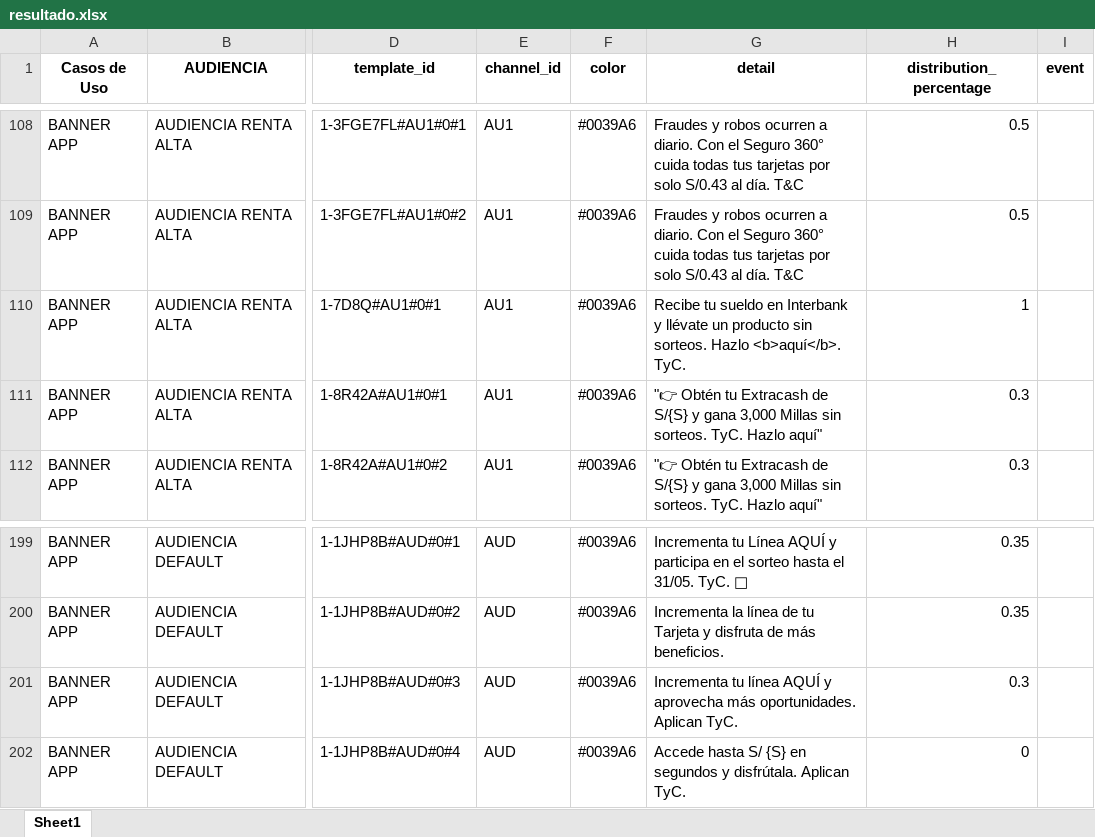
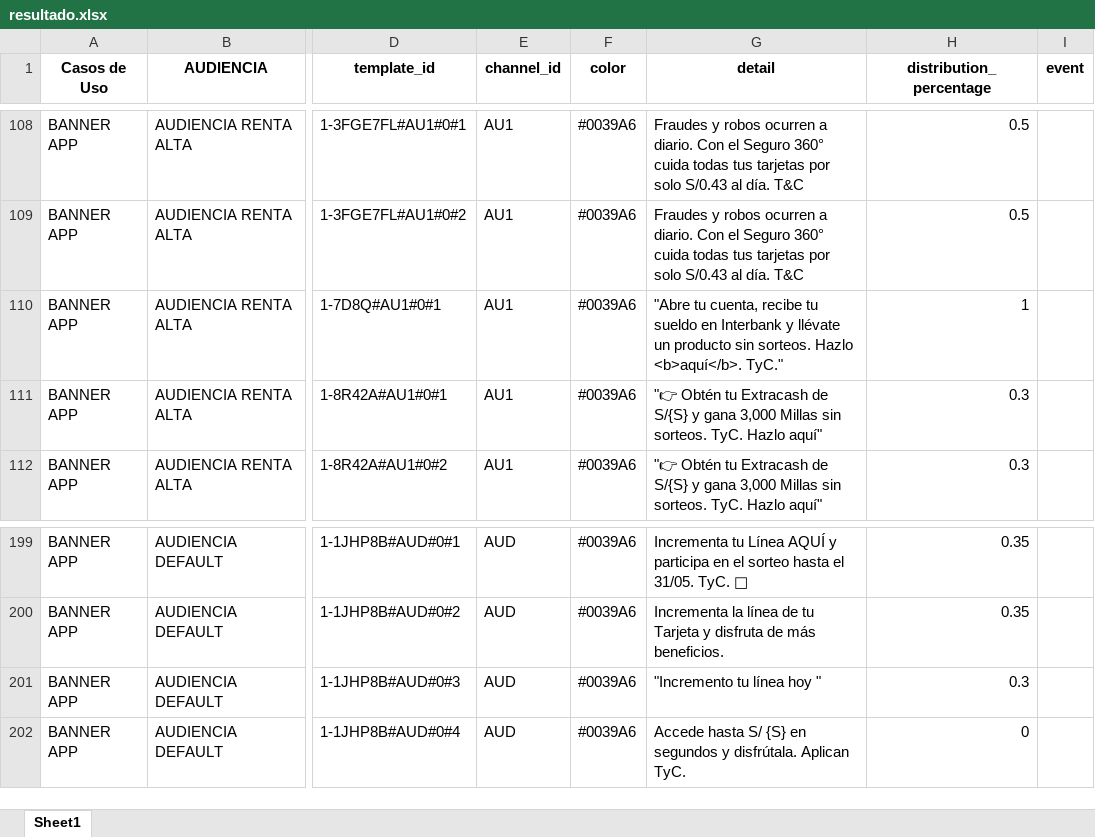
Before and after one commit to stephanylezameta/templates-editor-ux, an Excel workbook: data/resultado.xlsx, sheet Sheet1, drawn as a sheet; only a part is shown, gaps mark what is left out; values as stored, in another font and other column widths than the file's, no borders; the diff names each change by its address in the sheet, - before the commit and + after, or states it on an @@ line.

Commit message:
Actualizar resultado.xlsx

```diff
--- a/data/resultado.xlsx (sheet Sheet1)
+++ b/data/resultado.xlsx (sheet Sheet1)
-G110 (detail): Recibe tu sueldo en Interbank y llévate un producto sin sorteos. Hazlo <b>aquí</b>. TyC.
+G110 (detail): "Abre tu cuenta, recibe tu sueldo en Interbank y llévate un producto sin sorteos. Hazlo <b>aquí</b>. TyC."
-G201 (detail): Incrementa tu línea AQUÍ y aprovecha más oportunidades. Aplican TyC.
+G201 (detail): "Incremento tu línea hoy "
```
